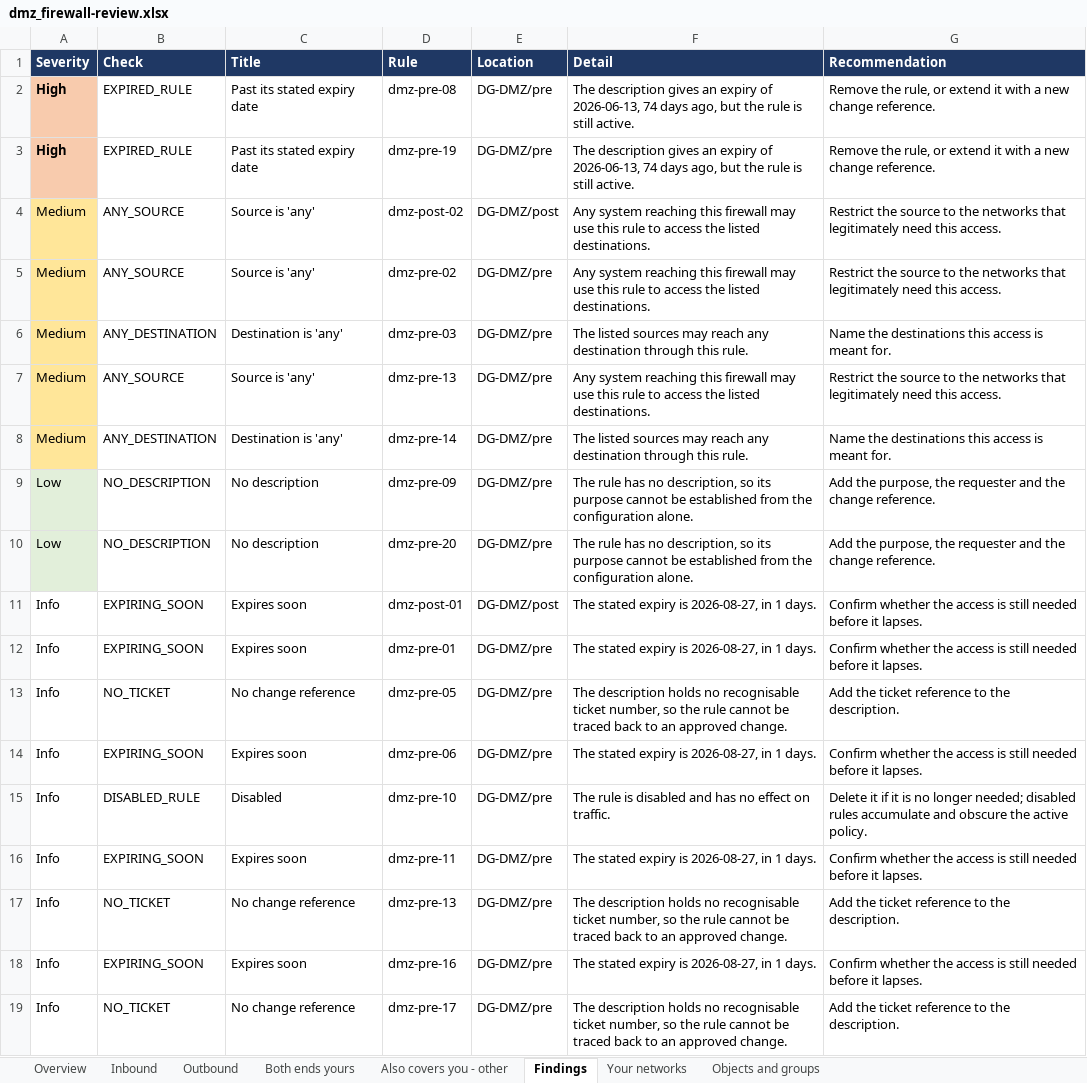
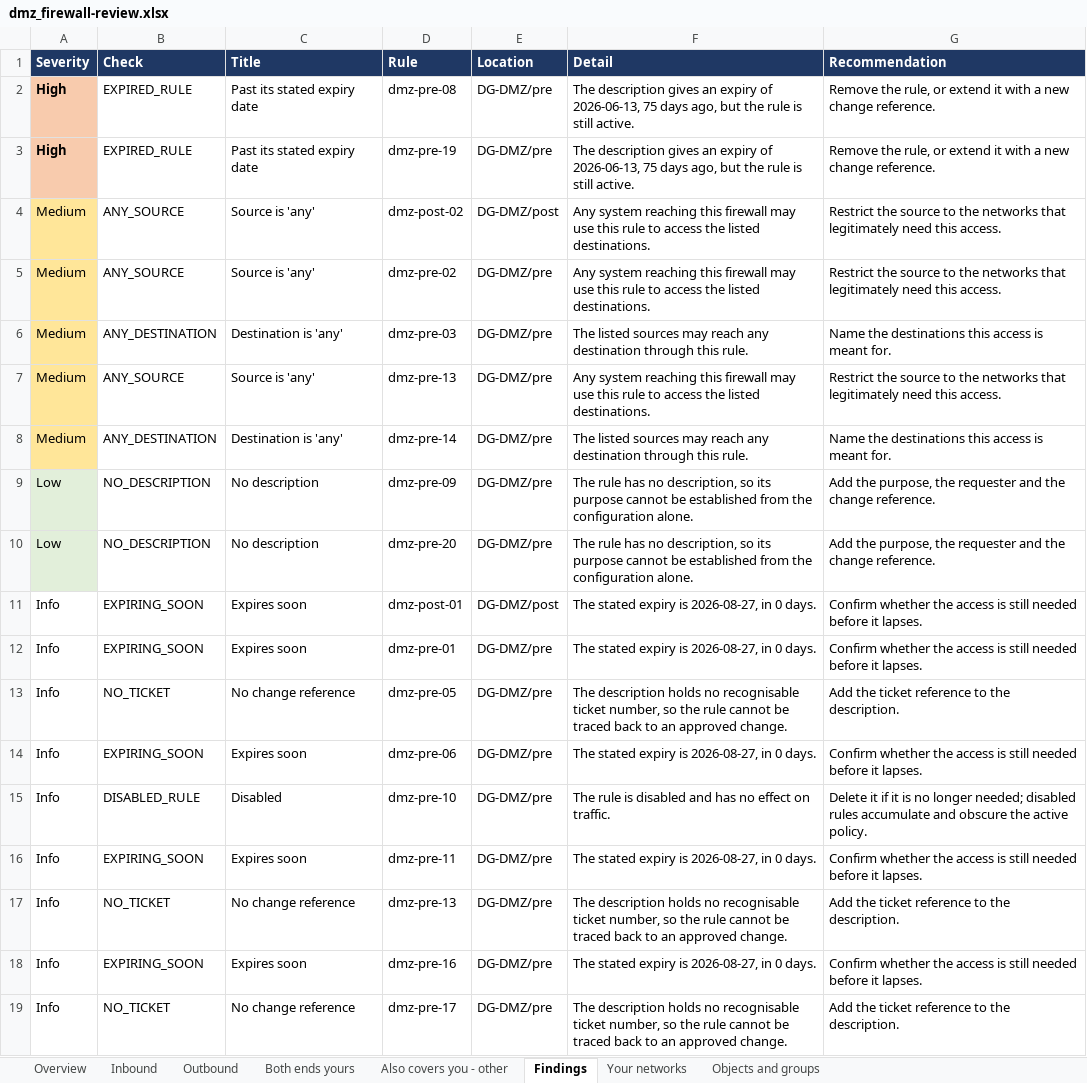
Before and after one commit to Merlina-Minds/panorama-team-review, an Excel workbook: example/reports/dmz_firewall-review.xlsx, sheet Findings, drawn as a sheet; values as stored, in another font and other column widths than the file's, no borders; the diff names each change by its address in the sheet, - before the commit and + after, or states it on an @@ line.

```diff
--- a/example/reports/dmz_firewall-review.xlsx (sheet Findings)
+++ b/example/reports/dmz_firewall-review.xlsx (sheet Findings)
-F2:F3 (Detail): …of 2026-06-13, 74 days ago,…
+F2:F3 (Detail): …of 2026-06-13, 75 days ago,…
-F11:F12 (Detail): The stated expiry is 2026-08-27, in 1 days.
+F11:F12 (Detail): The stated expiry is 2026-08-27, in 0 days.
-F14 (Detail): The stated expiry is 2026-08-27, in 1 days.
+F14 (Detail): The stated expiry is 2026-08-27, in 0 days.
-F16 (Detail): The stated expiry is 2026-08-27, in 1 days.
+F16 (Detail): The stated expiry is 2026-08-27, in 0 days.
-F18 (Detail): The stated expiry is 2026-08-27, in 1 days.
+F18 (Detail): The stated expiry is 2026-08-27, in 0 days.
```
Also changed, not shown: sheet Overview, example/reports/00_OVERVIEW_all-teams.xlsx, example/reports/development_firewall-review.xlsx, 28 other files.
